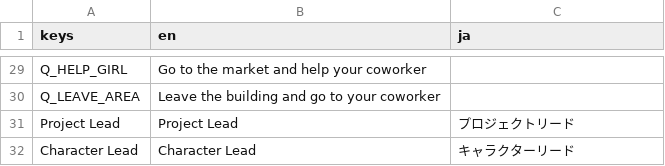
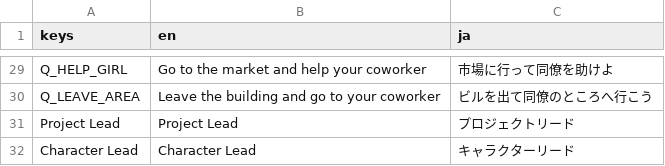
Before and after one commit to NanahiraCommunity/Birthday23, a CSV file: i18n/translations.csv, drawn as a sheet; only a part is shown, gaps mark what is left out; the diff covers the shown part only; the diff names each change by its address in the sheet, - before the commit and + after, or states it on an @@ line.

```diff
--- a/i18n/translations.csv
+++ b/i18n/translations.csv
-C29 (ja): (empty)
+C29 (ja): 市場に行って同僚を助けよ
-C30 (ja): (empty)
+C30 (ja): ビルを出て同僚のところへ行こう
```
Also changed, not shown: 25 edited cells elsewhere in this file.
